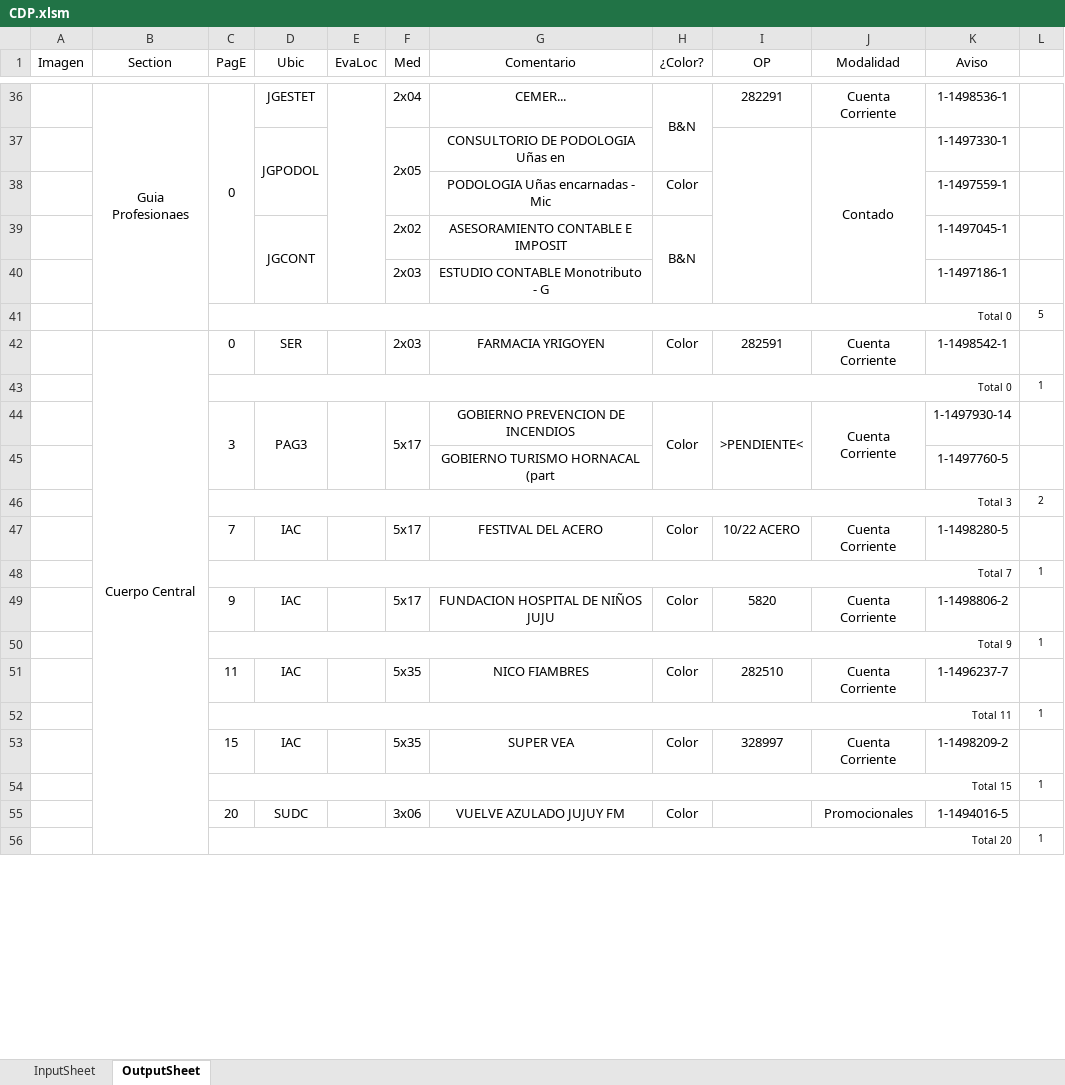
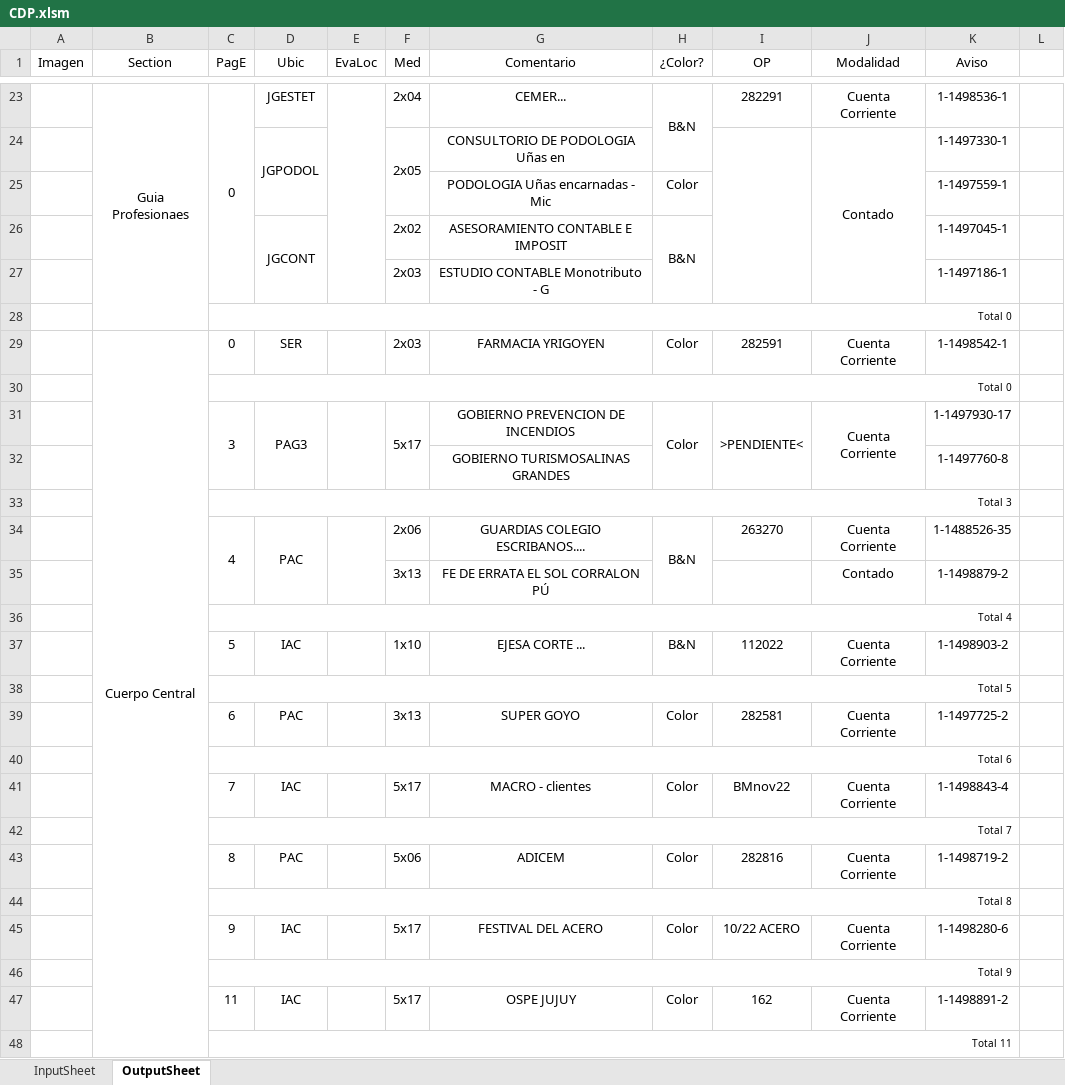
Before and after one commit to zherar7ordoya/AP5, an Excel workbook: Xtras/MSExcel/CDP.xlsm, sheet OutputSheet, drawn as a sheet; only a part is shown, gaps mark what is left out; values as stored, in another font and other column widths than the file's, no borders; conditional formats not drawn; removed rows and columns are numbered as before the commit, all else as after; the diff covers the shown part only; the diff names each change by its address in the sheet, - before the commit and + after, or states it on an @@ line.

```diff
--- a/Xtras/MSExcel/CDP.xlsm (sheet OutputSheet)
+++ b/Xtras/MSExcel/CDP.xlsm (sheet OutputSheet)
-L28 text colour: black
+L28 text colour: #FFFFFF
-L30 text colour: black
+L30 text colour: #FFFFFF
-K31 (Aviso): 1-1497930-14
+K31 (Aviso): 1-1497930-17
-G32 (Comentario): GOBIERNO TURISMO HORNACAL (part
+G32 (Comentario): GOBIERNO TURISMOSALINAS GRANDES
-K32 (Aviso): 1-1497760-5
+K32 (Aviso): 1-1497760-8
-L33 text colour: black
+L33 text colour: #FFFFFF
+row 34:  |  | 4 | PAC |  | 2x06 | GUARDIAS COLEGIO ESCRIBANOS.... | B&N | 263270 | Cuenta Corriente | 1-1488526-35 | 1
+row 35:  |  |  |  |  | 3x13 | FE DE ERRATA EL SOL CORRALON PÚ |  |  | Contado | 1-1498879-2 | 1
@@ row 21 moved to row 36: Total 4 @@
+row 37:  |  | 5 | IAC |  | 1x10 | EJESA CORTE ... | B&N | 112022 | Cuenta Corriente | 1-1498903-2 | 1
@@ row 23 moved to row 38: Total 5 @@
+row 39:  |  | 6 | PAC |  | 3x13 | SUPER GOYO | Color | 282581 | Cuenta Corriente | 1-1497725-2 | 1
+row 40:  |  | Total 6 |  |  |  |  |  |  |  |  | 1
-G41 (Comentario): FESTIVAL DEL ACERO
+G41 (Comentario): MACRO - clientes
-I41 (OP): 10/22 ACERO
+I41 (OP): BMnov22
-K41 (Aviso): 1-1498280-5
+K41 (Aviso): 1-1498843-4
-L42 text colour: black
+L42 text colour: #FFFFFF
+row 43:  |  | 8 | PAC |  | 5x06 | ADICEM | Color | 282816 | Cuenta Corriente | 1-1498719-2 | 1
+row 44:  |  | Total 8 |  |  |  |  |  |  |  |  | 1
-G45 (Comentario): FUNDACION HOSPITAL DE NIÑOS JUJU
+G45 (Comentario): FESTIVAL DEL ACERO
-I45 (OP): 5820
+I45 (OP): 10/22 ACERO
-K45 (Aviso): 1-1498806-2
+K45 (Aviso): 1-1498280-6
-L46 text colour: black
+L46 text colour: #FFFFFF
-F47 (Med): 5x35
+F47 (Med): 5x17
-G47 (Comentario): NICO FIAMBRES
+G47 (Comentario): OSPE JUJUY
-I47 (OP): 282510
+I47 (OP): 162
-K47 (Aviso): 1-1496237-7
+K47 (Aviso): 1-1498891-2
-L48 text colour: black
+L48 text colour: #FFFFFF
-row 53:  |  | 15 | IAC |  | 5x35 | SUPER VEA | Color | 328997 | Cuenta Corriente | 1-1498209-2 | 1
-row 54:  |  | Total 15 |  |  |  |  |  |  |  |  | 1
-row 55:  |  | 20 | SUDC |  | 3x06 | VUELVE AZULADO JUJUY FM | Color |  | Promocionales | 1-1494016-5 | 1
-row 56:  |  | Total 20 |  |  |  |  |  |  |  |  | 1
```
Also changed, not shown: 12 added rows, 24 removed rows, 33 edited cells, cell formats and merged cells elsewhere in this sheet, hidden cells, 14 other files.
